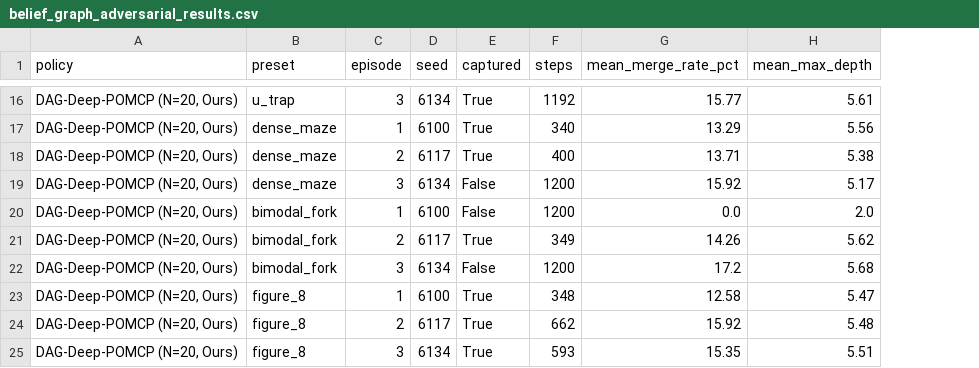
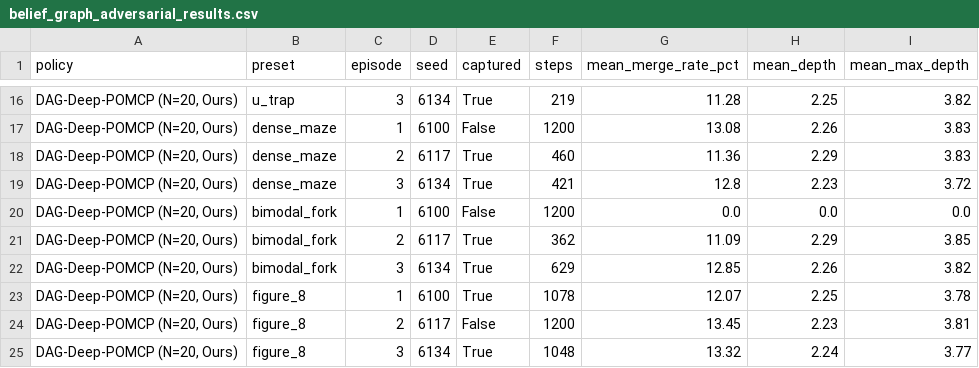
Before and after one commit to milan-v-raj/Multi-Agent-POMCP, a CSV file: project/belief_graph_adversarial_results.csv, drawn as a sheet; only a part is shown, gaps mark what is left out; addresses are those after the commit; the diff covers the shown part only; the diff names each change by its address in the sheet, - before the commit and + after, or states it on an @@ line.

```diff
--- a/project/belief_graph_adversarial_results.csv
+++ b/project/belief_graph_adversarial_results.csv
+column H (mean_depth), rows 16-25: 2.25 | 2.26 | 2.29 | 2.23 | 0.0 | 2.29 | 2.26 | 2.25 | 2.23 | 2.24
-F16 (steps): 1192
+F16 (steps): 219
-G16 (mean_merge_rate_pct): 15.77
+G16 (mean_merge_rate_pct): 11.28
-I16 (mean_max_depth): 5.61
+I16 (mean_max_depth): 3.82
-E17 (captured): True
+E17 (captured): False
-F17 (steps): 340
+F17 (steps): 1200
-G17 (mean_merge_rate_pct): 13.29
+G17 (mean_merge_rate_pct): 13.08
-I17 (mean_max_depth): 5.56
+I17 (mean_max_depth): 3.83
-F18 (steps): 400
+F18 (steps): 460
-G18 (mean_merge_rate_pct): 13.71
+G18 (mean_merge_rate_pct): 11.36
-I18 (mean_max_depth): 5.38
+I18 (mean_max_depth): 3.83
-E19 (captured): False
+E19 (captured): True
-F19 (steps): 1200
+F19 (steps): 421
-G19 (mean_merge_rate_pct): 15.92
+G19 (mean_merge_rate_pct): 12.8
-I19 (mean_max_depth): 5.17
+I19 (mean_max_depth): 3.72
-I20 (mean_max_depth): 2.0
+I20 (mean_max_depth): 0.0
-F21 (steps): 349
+F21 (steps): 362
-G21 (mean_merge_rate_pct): 14.26
+G21 (mean_merge_rate_pct): 11.09
-I21 (mean_max_depth): 5.62
+I21 (mean_max_depth): 3.85
-E22 (captured): False
+E22 (captured): True
-F22 (steps): 1200
+F22 (steps): 629
-G22 (mean_merge_rate_pct): 17.2
+G22 (mean_merge_rate_pct): 12.85
-I22 (mean_max_depth): 5.68
+I22 (mean_max_depth): 3.82
-F23 (steps): 348
+F23 (steps): 1078
-G23 (mean_merge_rate_pct): 12.58
+G23 (mean_merge_rate_pct): 12.07
-I23 (mean_max_depth): 5.47
+I23 (mean_max_depth): 3.78
-E24 (captured): True
+E24 (captured): False
-F24 (steps): 662
+F24 (steps): 1200
-G24 (mean_merge_rate_pct): 15.92
+G24 (mean_merge_rate_pct): 13.45
-I24 (mean_max_depth): 5.48
+I24 (mean_max_depth): 3.81
-F25 (steps): 593
+F25 (steps): 1048
-G25 (mean_merge_rate_pct): 15.35
+G25 (mean_merge_rate_pct): 13.32
-I25 (mean_max_depth): 5.51
+I25 (mean_max_depth): 3.77
```
Also changed, not shown: 99 edited cells elsewhere in this file, project/belief_graph_scaling_results.csv, 5 other files.
